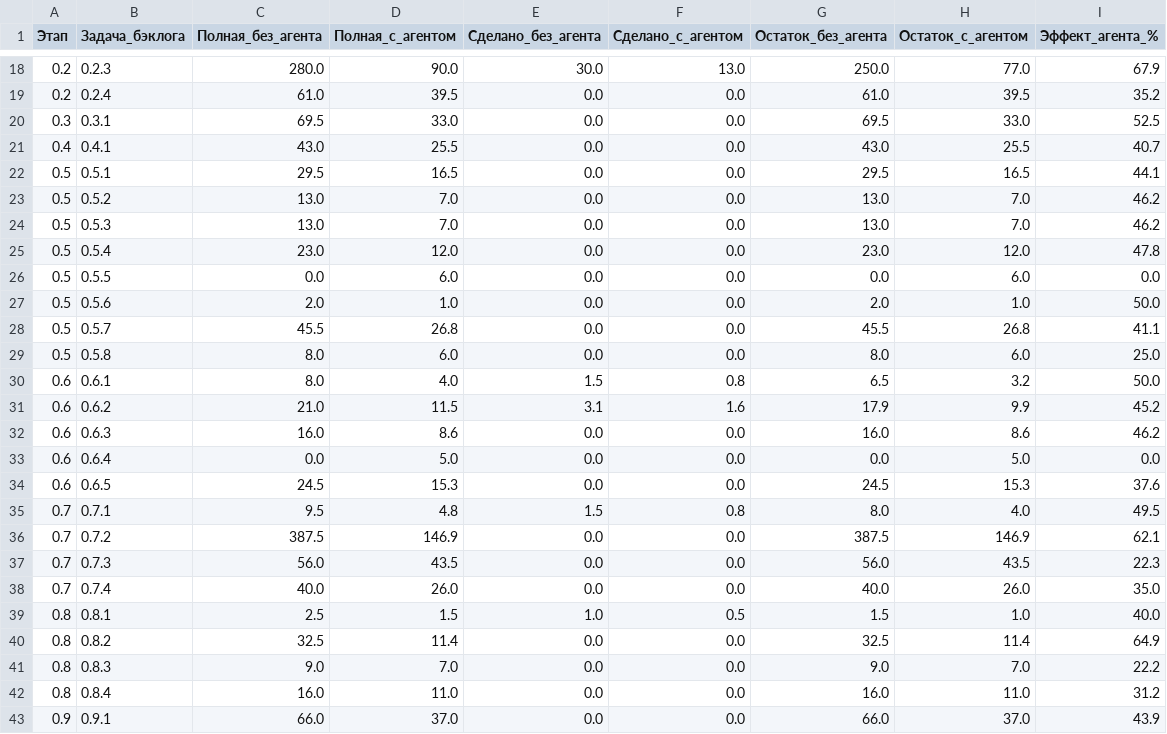
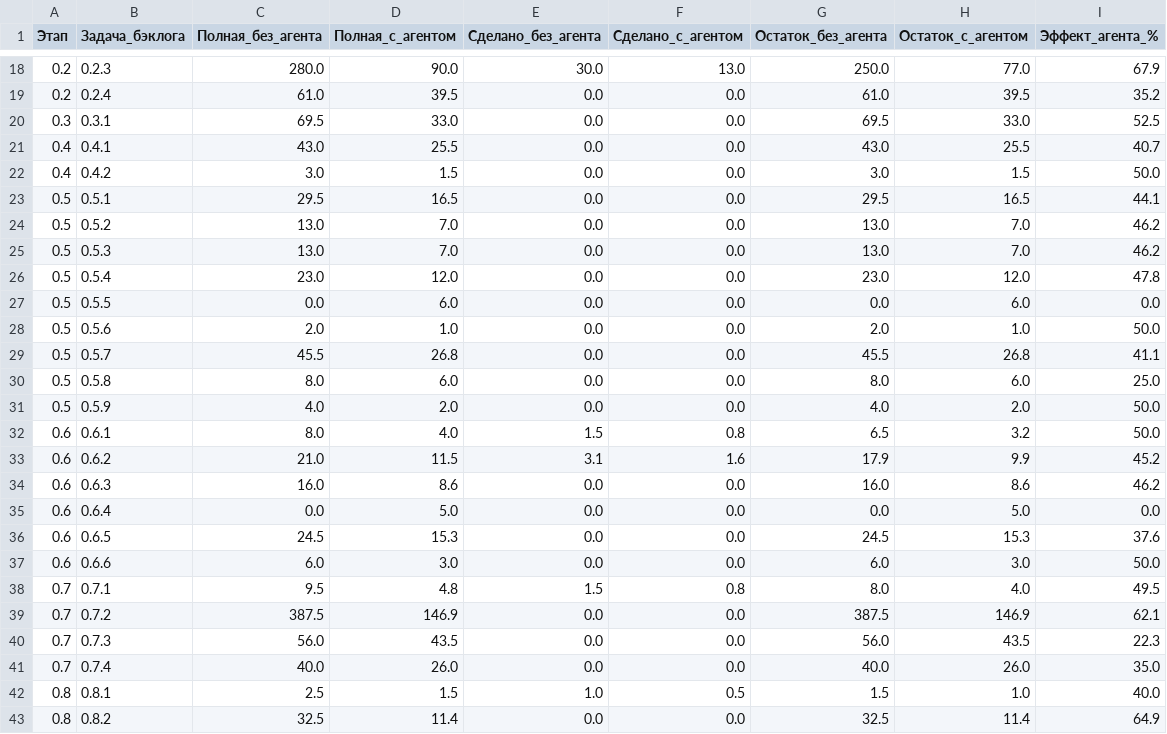
Before and after one commit to ivasylyev/BlazorSvt, a TSV file: docs/estimation/02_by_backlog_task.tsv, drawn as a sheet; only a part is shown, gaps mark what is left out; the shorter side is filled out with more unchanged rows; the diff names each change by its address in the sheet, - before the commit and + after, or states it on an @@ line.

```diff
--- a/docs/estimation/02_by_backlog_task.tsv
+++ b/docs/estimation/02_by_backlog_task.tsv
+row 22: 0.4 | 0.4.2 | 3.0 | 1.5 | 0.0 | 0.0 | 3.0 | 1.5 | 50.0
+row 31: 0.5 | 0.5.9 | 4.0 | 2.0 | 0.0 | 0.0 | 4.0 | 2.0 | 50.0
+row 37: 0.6 | 0.6.6 | 6.0 | 3.0 | 0.0 | 0.0 | 6.0 | 3.0 | 50.0
```
Also changed, not shown: docs/estimation/00_summary_by_stage.tsv, docs/estimation/01_detail_items.tsv, 15 other files.
